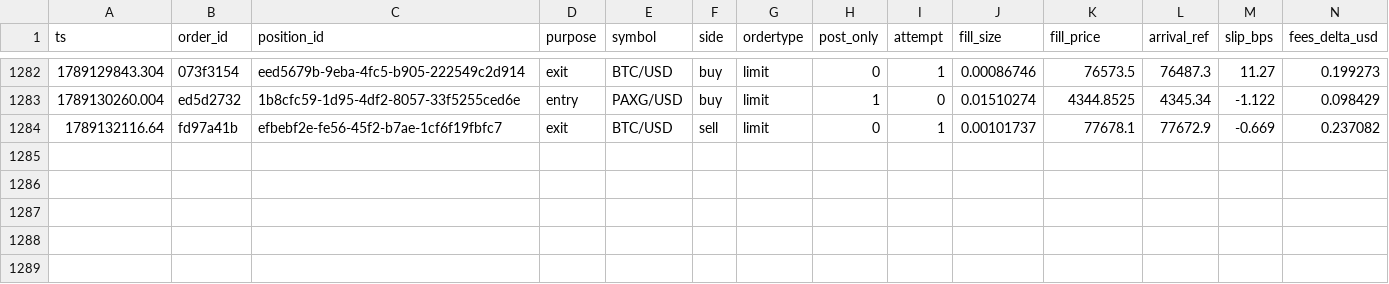
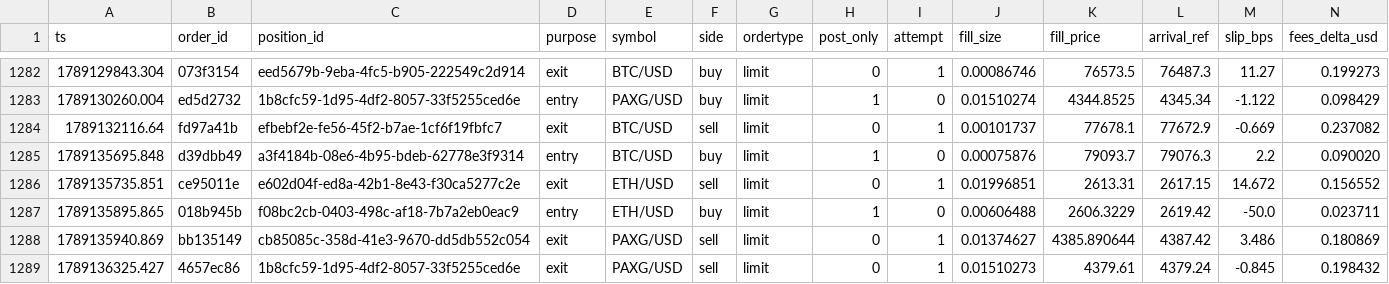
Before and after one commit to jrigoni35-gif/liquiditybot_ab, a CSV file: sessions/pc-live/fills.csv, drawn as a sheet; only a part is shown, gaps mark what is left out; rows hold the shown columns only; the diff names each change by its address in the sheet, - before the commit and + after, or states it on an @@ line.

Commit message:
telemetry: sidecar backup @ 3ec3cf12 (28374 rows, pc-live)

```diff
--- a/sessions/pc-live/fills.csv
+++ b/sessions/pc-live/fills.csv
+row 1285: 1789135695.848 | d39dbb49 | a3f4184b-08e6-4b95-bdeb-62778e3f9314 | entry | BTC/USD | buy | limit | 1 | 0 | 0.00075876 | 79093.7 | 79076.3 | 2.2 | 0.090020
+row 1286: 1789135735.851 | ce95011e | e602d04f-ed8a-42b1-8e43-f30ca5277c2e | exit | ETH/USD | sell | limit | 0 | 1 | 0.01996851 | 2613.31 | 2617.15 | 14.672 | 0.156552
+row 1287: 1789135895.865 | 018b945b | f08bc2cb-0403-498c-af18-7b7a2eb0eac9 | entry | ETH/USD | buy | limit | 1 | 0 | 0.00606488 | 2606.3229 | 2619.42 | -50.0 | 0.023711
+row 1288: 1789135940.869 | bb135149 | cb85085c-358d-41e3-9670-dd5db552c054 | exit | PAXG/USD | sell | limit | 0 | 1 | 0.01374627 | 4385.890644 | 4387.42 | 3.486 | 0.180869
+row 1289: 1789136325.427 | 4657ec86 | 1b8cfc59-1d95-4df2-8057-33f5255ced6e | exit | PAXG/USD | sell | limit | 0 | 1 | 0.01510273 | 4379.61 | 4379.24 | -0.845 | 0.198432
```
Also changed, not shown: sessions/pc-live/postmortem_summary.csv, 6 other files.
